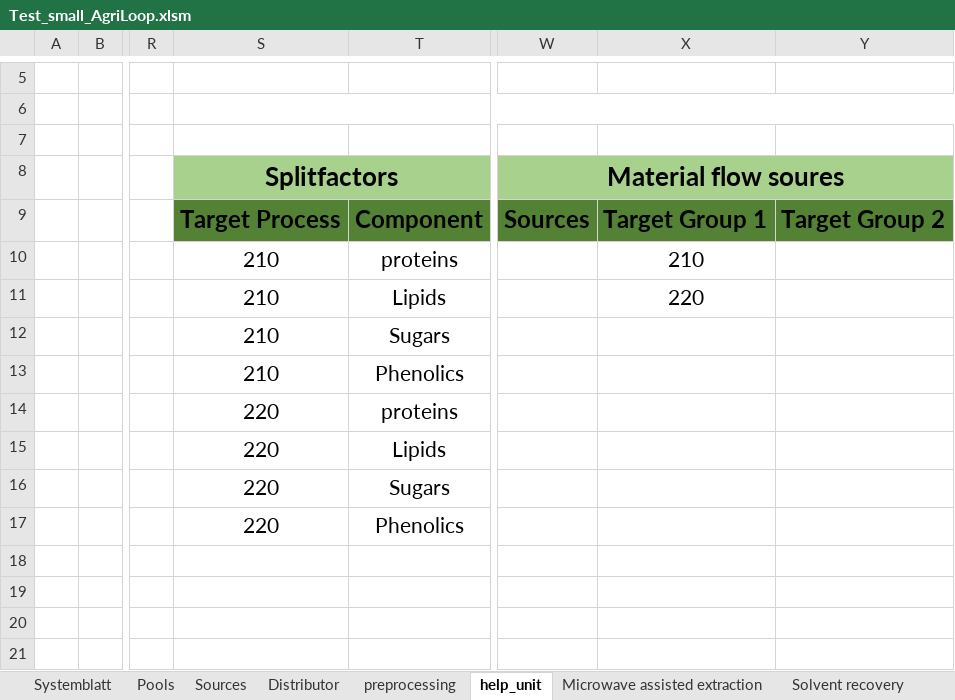
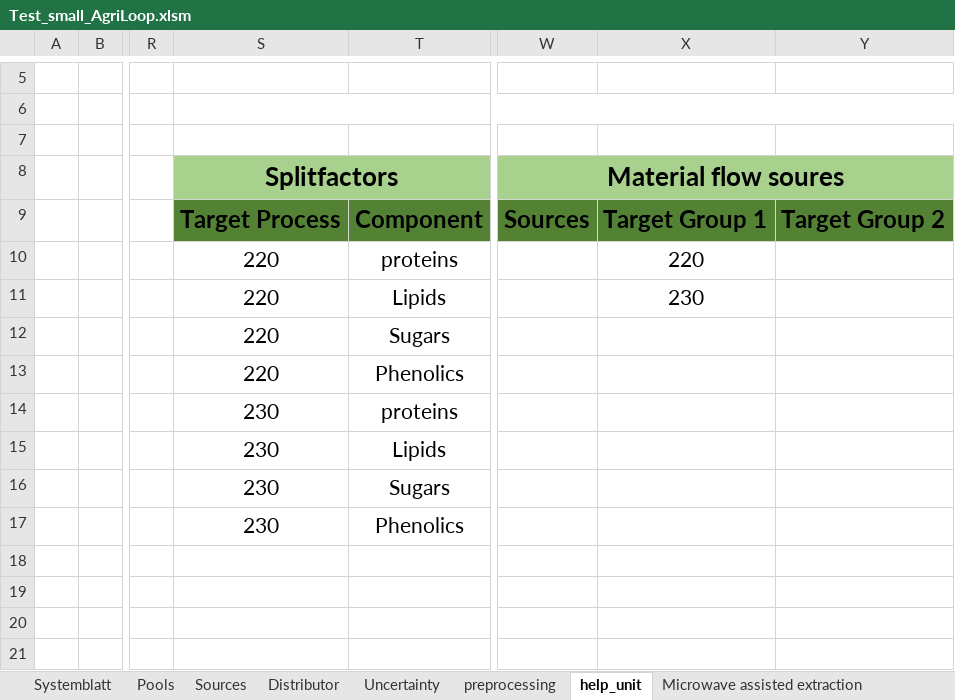
Before and after one commit to llvdrhau/OUTDOOR_USC, an Excel workbook: examples/Test_small_AgriLoop.xlsm, sheet help_unit, drawn as a sheet; only a part is shown, gaps mark what is left out; values as stored, in another font and other column widths than the file's, no borders; the diff names each change by its address in the sheet, - before the commit and + after, or states it on an @@ line.

```diff
--- a/examples/Test_small_AgriLoop.xlsm (sheet help_unit)
+++ b/examples/Test_small_AgriLoop.xlsm (sheet help_unit)
+sheet tab: Uncertainty
-S10:S13 (Splitfactors): 210
+S10:S13 (Splitfactors): 220
-X10: 210
+X10: 220
-X11: 220
+X11: 230
-S14:S17 (Splitfactors): 220
+S14:S17 (Splitfactors): 230
```
Also changed, not shown: sheet Anaerobic Digestor, sheet Distributor, other sheet tabs, charts or pictures, examples/Test_AgriLoop_recycle.xlsm, 6 other files.
